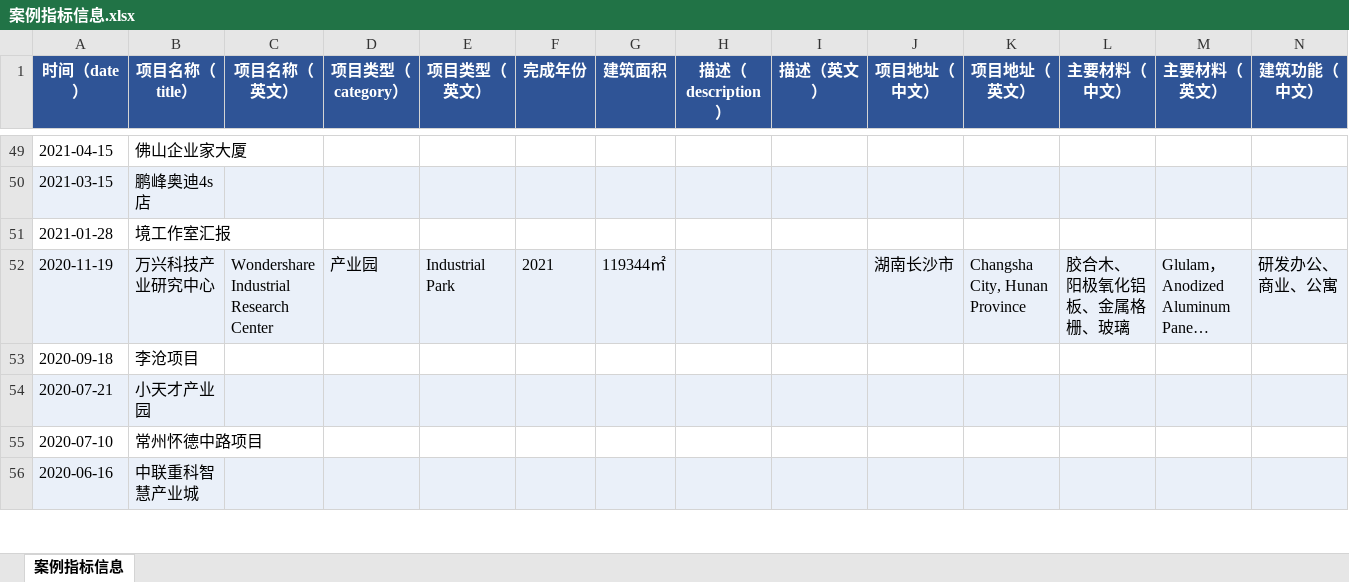
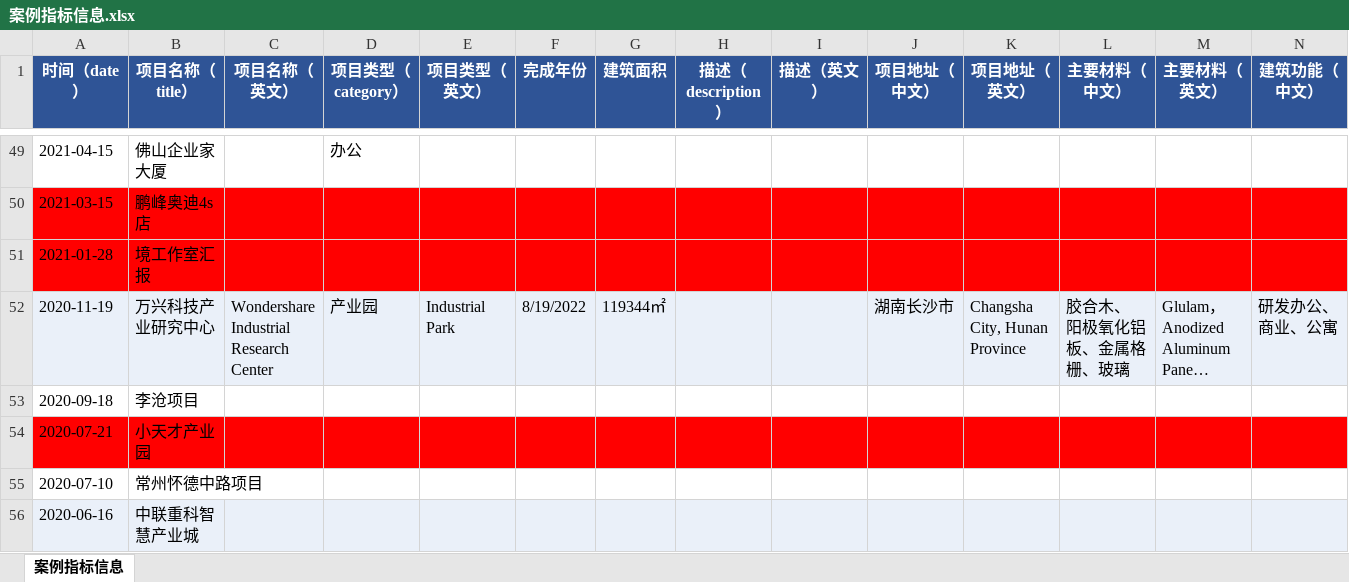
Before and after one commit to liuzhen4242/OPenLink, an Excel workbook: src/content/info/案例指标信息.xlsx, sheet 案例指标信息, drawn as a sheet; only a part is shown, gaps mark what is left out; long unchanged cells end in …; values as stored, in another font and other column widths than the file's, no borders; the diff covers the shown part only; the diff names each change by its address in the sheet, - before the commit and + after, or states it on an @@ line.

```diff
--- a/src/content/info/案例指标信息.xlsx (sheet 案例指标信息)
+++ b/src/content/info/案例指标信息.xlsx (sheet 案例指标信息)
-D49 (项目类型（category）): (empty)
+D49 (项目类型（category）): 办公
-A50:N50 fill: #EAF0F9
+A50:N50 fill: #FF0000
-A51:N51 fill: none
+A51:N51 fill: #FF0000
-F52 (完成年份): 2021
+F52 (完成年份): 8/19/2022
-A54:N54 fill: #EAF0F9
+A54:N54 fill: #FF0000
```
Also changed, not shown: 45 edited cells and cell formats elsewhere in this sheet, 5 other files.
